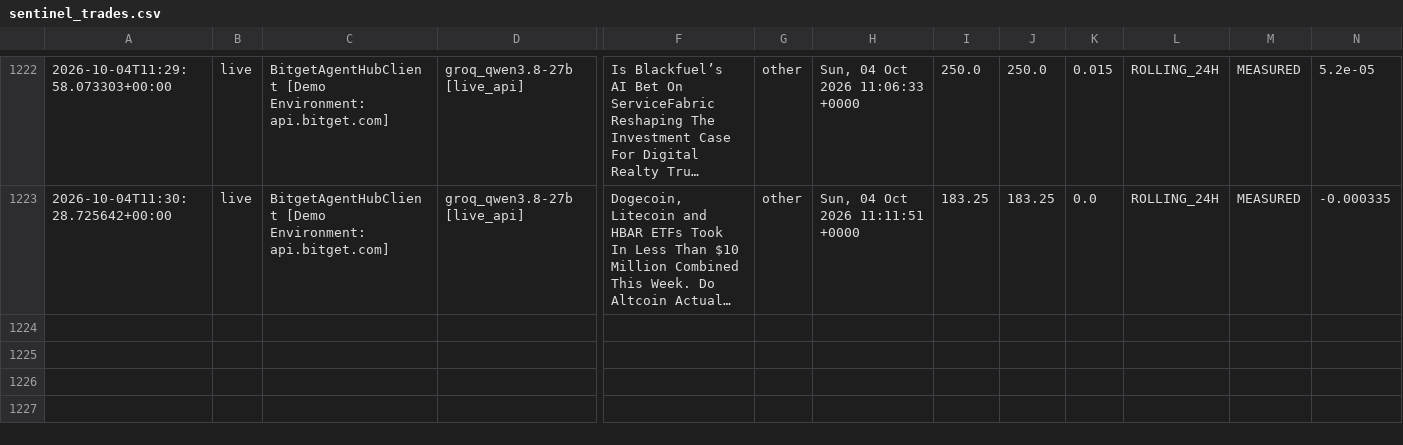
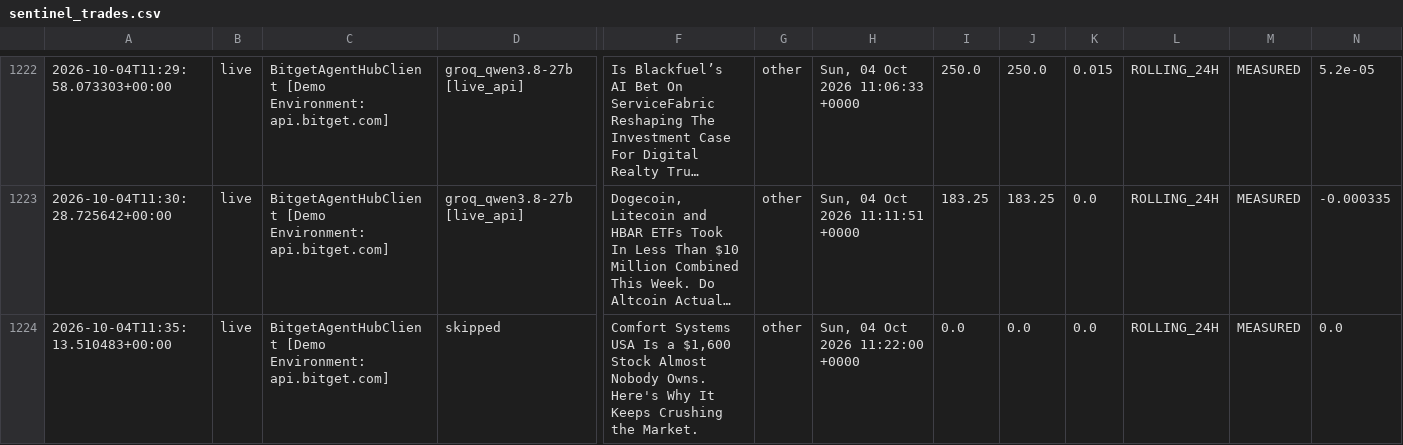
Before and after one commit to 0xSheriff/afterhours-sentinel, a CSV file: logs/sentinel_trades.csv, drawn as a sheet; only a part is shown, gaps mark what is left out; long unchanged cells end in …; rows hold the shown columns only; the diff names each change by its address in the sheet, - before the commit and + after, or states it on an @@ line.

Commit message:
telemetry: sync live trade records (1213 records)

```diff
--- a/logs/sentinel_trades.csv
+++ b/logs/sentinel_trades.csv
+row 1224: 2026-10-04T11:35:13.510483+00:00 | live | BitgetAgentHubClient [Demo Environment: api.bitget.com] | skipped | Comfort Systems USA Is a $1,600 Stock Almost Nobody Owns. Here's Why It Keeps Crushing the Market. | other | Sun, 04 Oct 2026 11:22:00 +0000 | 0.0 | 0.0 | 0.0 | ROLLING_24H | MEASURED | 0.0
```
Also changed, not shown: 3 other files.
